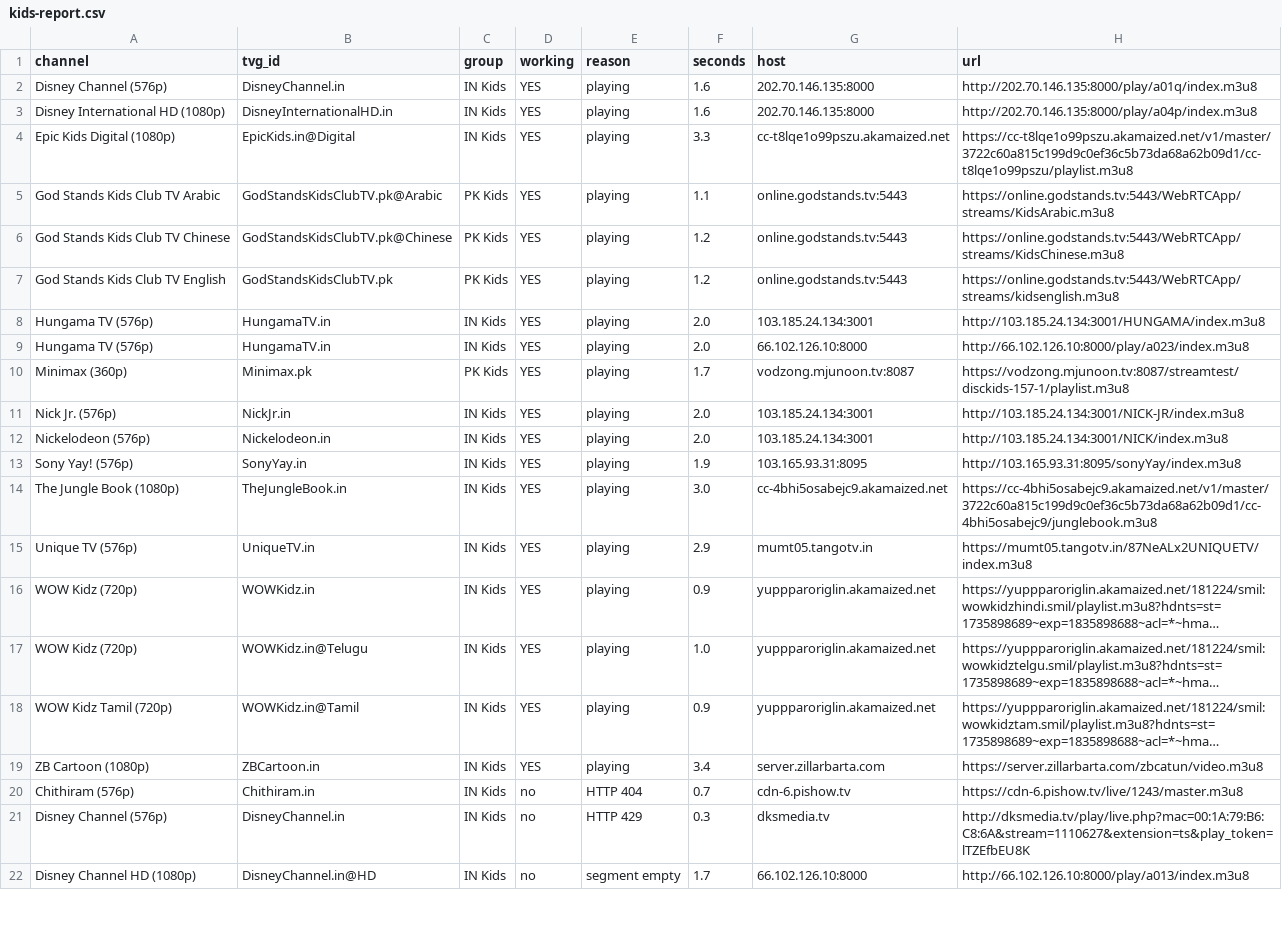
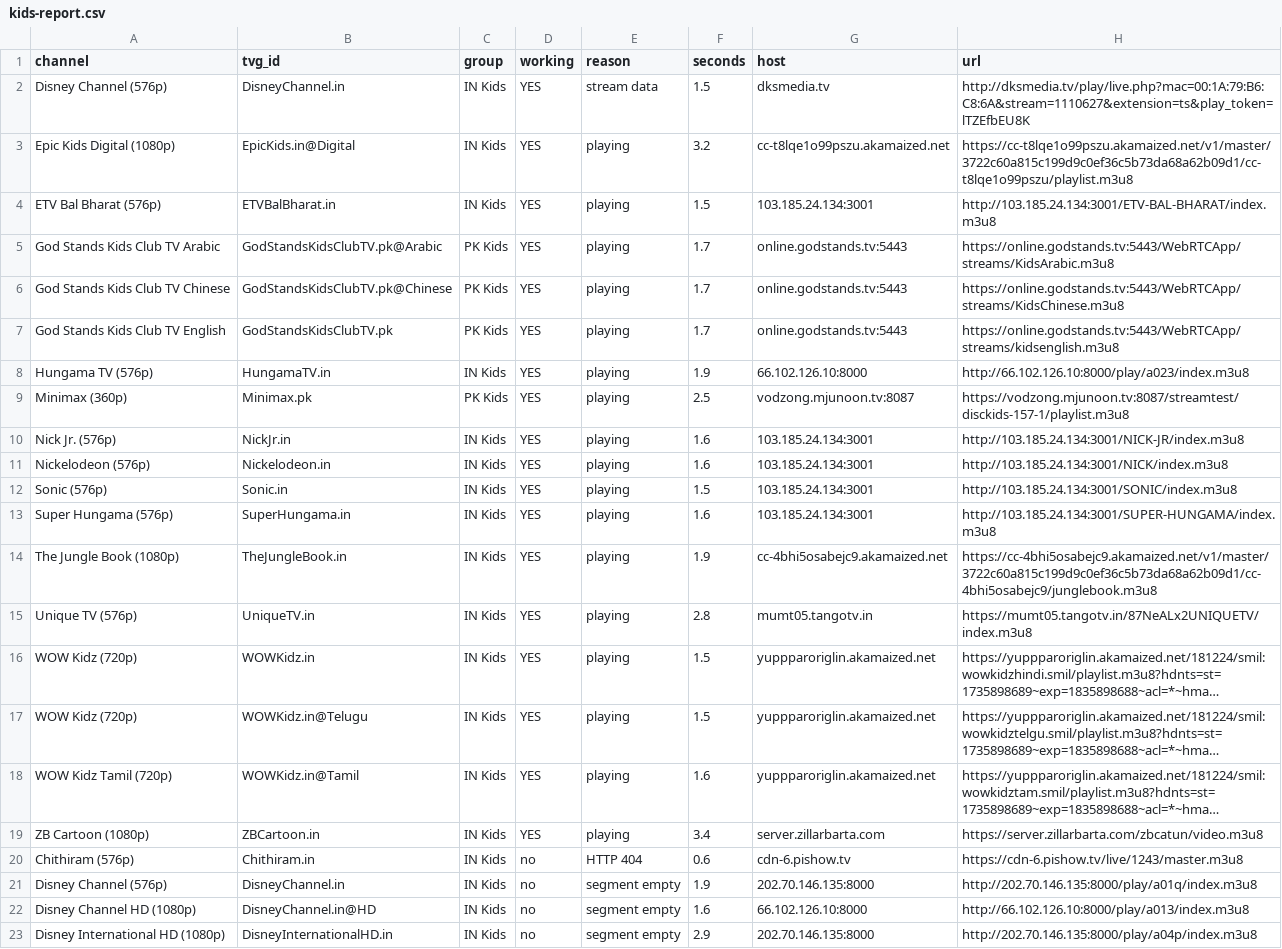
Before and after one commit to Inam321/tv, a CSV file: reports/kids-report.csv, drawn as a sheet; only a part is shown; long unchanged cells end in …; removed rows and columns are numbered as before the commit, all else as after; the diff covers the shown part only; the diff names each change by its address in the sheet, - before the commit and + after, or states it on an @@ line.

```diff
--- a/reports/kids-report.csv
+++ b/reports/kids-report.csv
-E2 (reason): playing
+E2 (reason): stream data
-F2 (seconds): 1.6
+F2 (seconds): 1.5
-G2 (host): 202.70.146.135:8000
+G2 (host): dksmedia.tv
-H2 (url): http://202.70.146.135:8000/play/a01q/index.m3u8
+H2 (url): http://dksmedia.tv/play/live.php?mac=00:1A:79:B6:C8:6A&stream=1110627&extension=ts&play_token=lTZEfbEU8K
-row 3: Disney International HD (1080p) | DisneyInternationalHD.in | IN Kids | YES | playing | 1.6 | 202.70.146.135:8000 | http://202.70.146.135:8000/play/a04p/index.m3u8
-F3 (seconds): 3.3
+F3 (seconds): 3.2
+row 4: ETV Bal Bharat (576p) | ETVBalBharat.in | IN Kids | YES | playing | 1.5 | 103.185.24.134:3001 | http://103.185.24.134:3001/ETV-BAL-BHARAT/index.m3u8
-F5 (seconds): 1.1
+F5 (seconds): 1.7
-F6:F7 (seconds): 1.2
+F6:F7 (seconds): 1.7
-row 8: Hungama TV (576p) | HungamaTV.in | IN Kids | YES | playing | 2.0 | 103.185.24.134:3001 | http://103.185.24.134:3001/HUNGAMA/index.m3u8
-F8 (seconds): 2.0
+F8 (seconds): 1.9
-F9 (seconds): 1.7
+F9 (seconds): 2.5
-F10:F11 (seconds): 2.0
+F10:F11 (seconds): 1.6
-A12 (channel): Sony Yay! (576p)
+A12 (channel): Sonic (576p)
-B12 (tvg_id): SonyYay.in
+B12 (tvg_id): Sonic.in
-F12 (seconds): 1.9
+F12 (seconds): 1.5
-G12 (host): 103.165.93.31:8095
+G12 (host): 103.185.24.134:3001
-H12 (url): http://103.165.93.31:8095/sonyYay/index.m3u8
+H12 (url): http://103.185.24.134:3001/SONIC/index.m3u8
+row 13: Super Hungama (576p) | SuperHungama.in | IN Kids | YES | playing | 1.6 | 103.185.24.134:3001 | http://103.185.24.134:3001/SUPER-HUNGAMA/index.m3u8
-F14 (seconds): 3.0
+F14 (seconds): 1.9
-F15 (seconds): 2.9
+F15 (seconds): 2.8
-F16 (seconds): 0.9
+F16 (seconds): 1.5
-F17 (seconds): 1.0
+F17 (seconds): 1.5
-F18 (seconds): 0.9
+F18 (seconds): 1.6
-F20 (seconds): 0.7
+F20 (seconds): 0.6
-E21 (reason): HTTP 429
+E21 (reason): segment empty
-F21 (seconds): 0.3
+F21 (seconds): 1.9
-G21 (host): dksmedia.tv
+G21 (host): 202.70.146.135:8000
-H21 (url): http://dksmedia.tv/play/live.php?mac=00:1A:79:B6:C8:6A&stream=1110627&extension=ts&play_token=lTZEfbEU8K
+H21 (url): http://202.70.146.135:8000/play/a01q/index.m3u8
-F22 (seconds): 1.7
+F22 (seconds): 1.6
+row 23: Disney International HD (1080p) | DisneyInternationalHD.in | IN Kids | no | segment empty | 2.9 | 202.70.146.135:8000 | http://202.70.146.135:8000/play/a04p/index.m3u8
```
Also changed, not shown: 1 added row, 2 removed rows and 7 edited cells elsewhere in this file, reports/entertainment-report.csv, reports/movies-report.csv, 16 other files.
